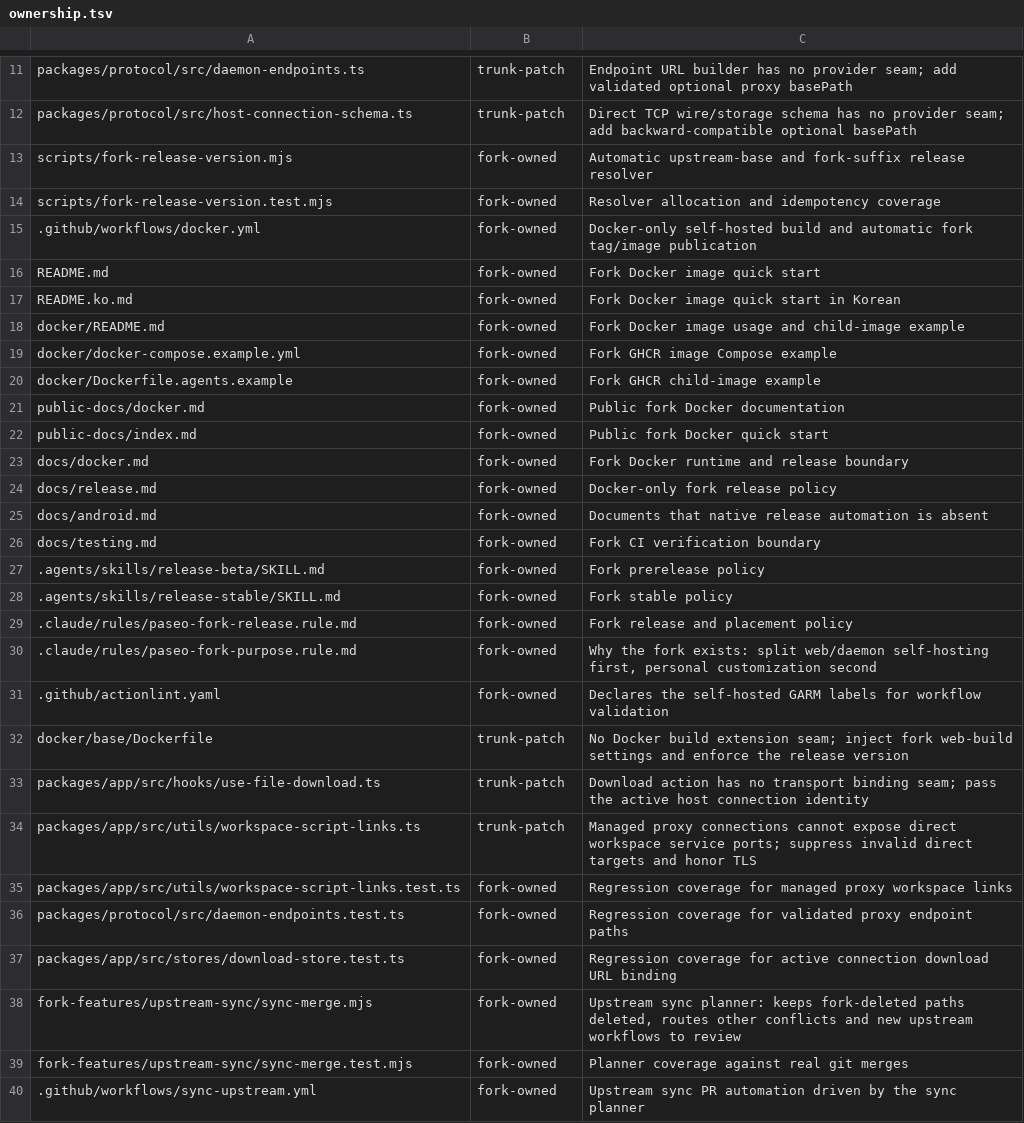
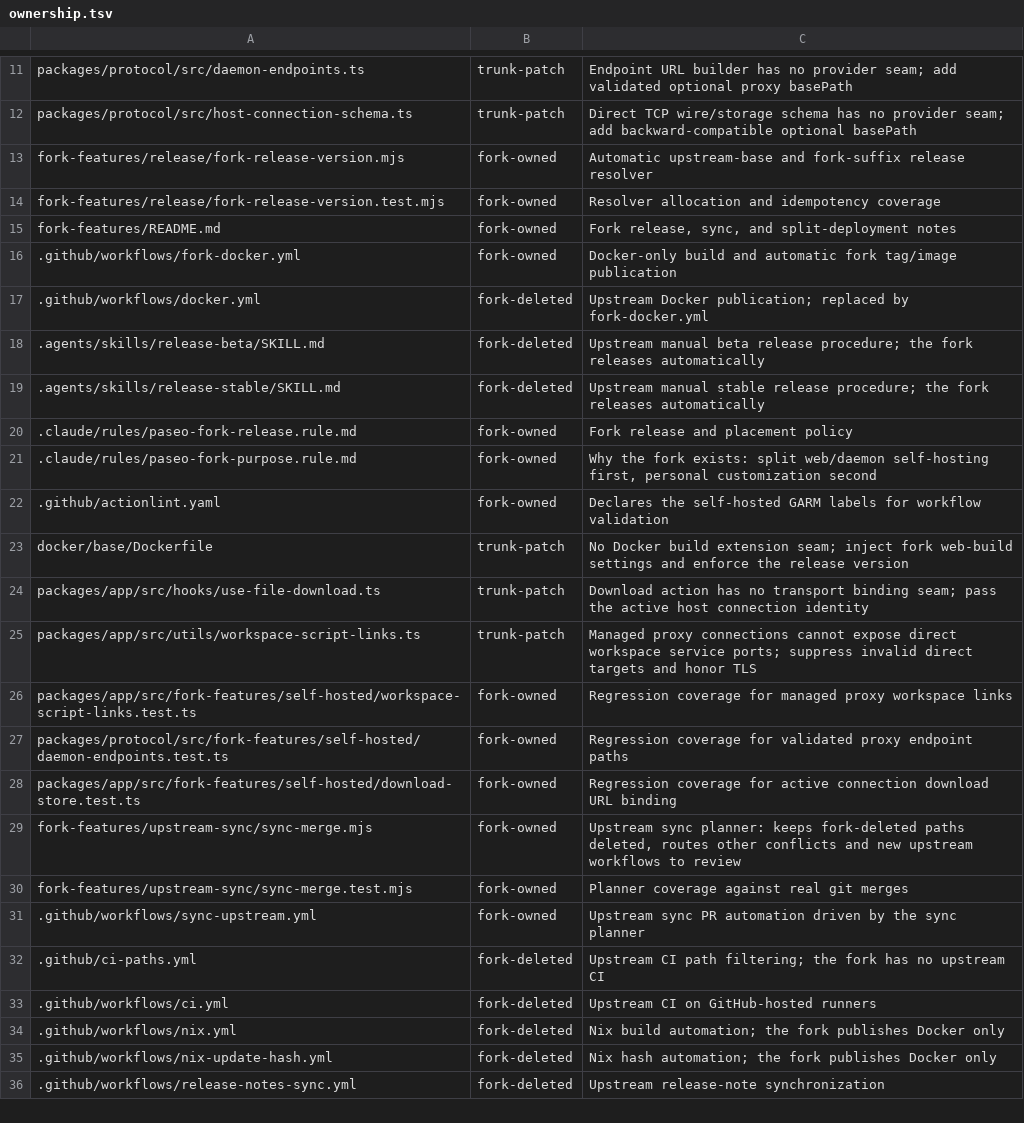
Before and after one commit to mouriya-s-lab/paseo, a TSV file: fork-features/ownership.tsv, drawn as a sheet; only a part is shown, gaps mark what is left out; the shorter side is filled out with more unchanged rows.

Commit message:
fork: keep upstream-owned docs identical and move fork release files under fork-features
Co-Authored-By: Mouriya-Emma <85676458+Mouriya-Emma@users.noreply.github.com>

```diff
--- a/fork-features/ownership.tsv
+++ b/fork-features/ownership.tsv
@@ -12,18 +12,9 @@ packages/protocol/src/daemon-endpoints.ts	trunk-patch	Endpoint URL builder has n
 packages/protocol/src/host-connection-schema.ts	trunk-patch	Direct TCP wire/storage schema has no provider seam; add backward-compatible optional basePath
-scripts/fork-release-version.mjs	fork-owned	Automatic upstream-base and fork-suffix release resolver
-scripts/fork-release-version.test.mjs	fork-owned	Resolver allocation and idempotency coverage
-.github/workflows/docker.yml	fork-owned	Docker-only self-hosted build and automatic fork tag/image publication
-README.md	fork-owned	Fork Docker image quick start
-README.ko.md	fork-owned	Fork Docker image quick start in Korean
-docker/README.md	fork-owned	Fork Docker image usage and child-image example
-docker/docker-compose.example.yml	fork-owned	Fork GHCR image Compose example
-docker/Dockerfile.agents.example	fork-owned	Fork GHCR child-image example
-public-docs/docker.md	fork-owned	Public fork Docker documentation
-public-docs/index.md	fork-owned	Public fork Docker quick start
-docs/docker.md	fork-owned	Fork Docker runtime and release boundary
-docs/release.md	fork-owned	Docker-only fork release policy
-docs/android.md	fork-owned	Documents that native release automation is absent
-docs/testing.md	fork-owned	Fork CI verification boundary
-.agents/skills/release-beta/SKILL.md	fork-owned	Fork prerelease policy
-.agents/skills/release-stable/SKILL.md	fork-owned	Fork stable policy
+fork-features/release/fork-release-version.mjs	fork-owned	Automatic upstream-base and fork-suffix release resolver
+fork-features/release/fork-release-version.test.mjs	fork-owned	Resolver allocation and idempotency coverage
+fork-features/README.md	fork-owned	Fork release, sync, and split-deployment notes
+.github/workflows/fork-docker.yml	fork-owned	Docker-only build and automatic fork tag/image publication
+.github/workflows/docker.yml	fork-deleted	Upstream Docker publication; replaced by fork-docker.yml
+.agents/skills/release-beta/SKILL.md	fork-deleted	Upstream manual beta release procedure; the fork releases automatically
+.agents/skills/release-stable/SKILL.md	fork-deleted	Upstream manual stable release procedure; the fork releases automatically
 .claude/rules/paseo-fork-release.rule.md	fork-owned	Fork release and placement policy
@@ -34,5 +25,5 @@ packages/app/src/hooks/use-file-download.ts	trunk-patch	Download action has no t
 packages/app/src/utils/workspace-script-links.ts	trunk-patch	Managed proxy connections cannot expose direct workspace service ports; suppress invalid direct targets and honor TLS
-packages/app/src/utils/workspace-script-links.test.ts	fork-owned	Regression coverage for managed proxy workspace links
-packages/protocol/src/daemon-endpoints.test.ts	fork-owned	Regression coverage for validated proxy endpoint paths
-packages/app/src/stores/download-store.test.ts	fork-owned	Regression coverage for active connection download URL binding
+packages/app/src/fork-features/self-hosted/workspace-script-links.test.ts	fork-owned	Regression coverage for managed proxy workspace links
+packages/protocol/src/fork-features/self-hosted/daemon-endpoints.test.ts	fork-owned	Regression coverage for validated proxy endpoint paths
+packages/app/src/fork-features/self-hosted/download-store.test.ts	fork-owned	Regression coverage for active connection download URL binding
 fork-features/upstream-sync/sync-merge.mjs	fork-owned	Upstream sync planner: keeps fork-deleted paths deleted, routes other conflicts and new upstream workflows to review
```
Also changed, not shown: 24 other files.
